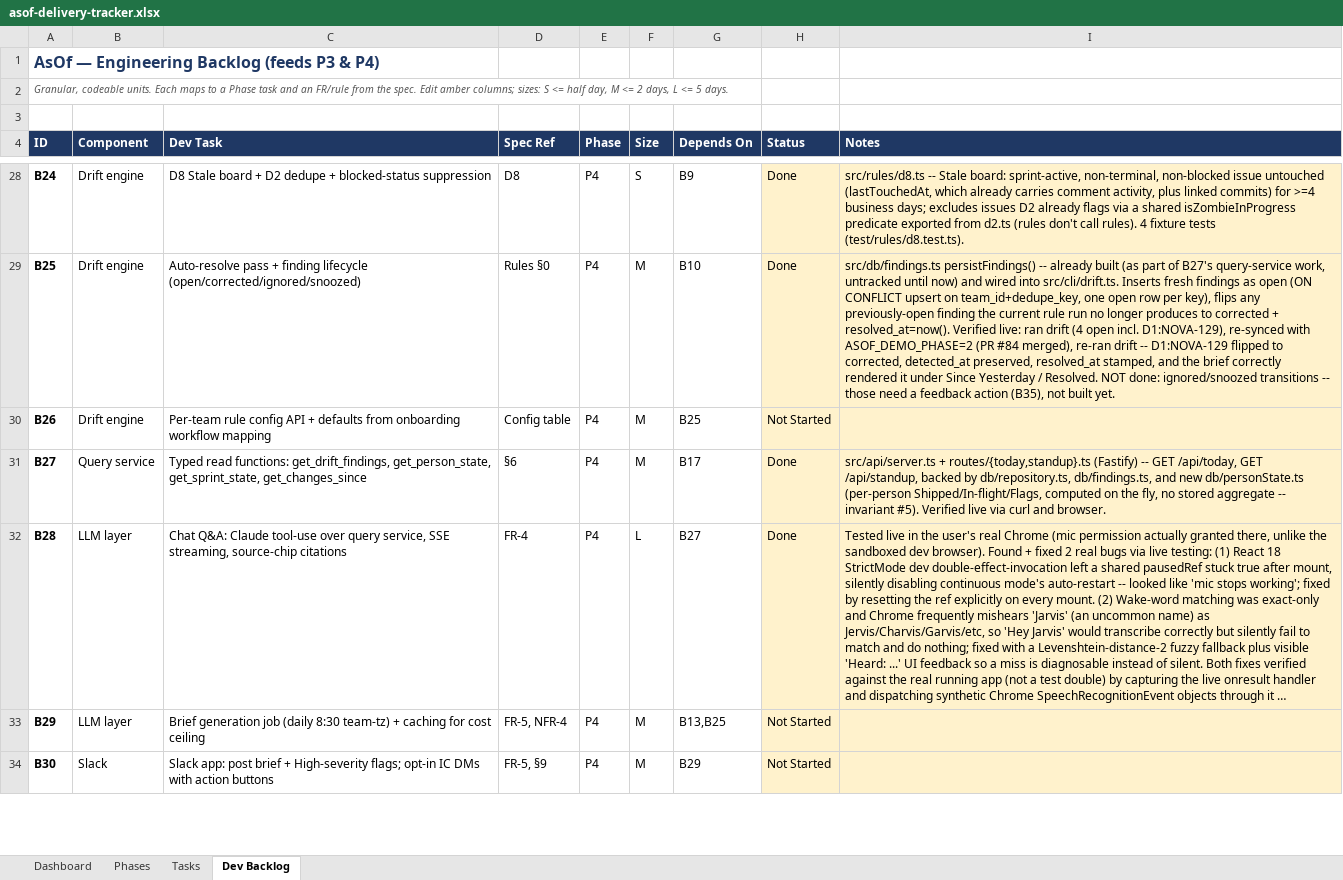
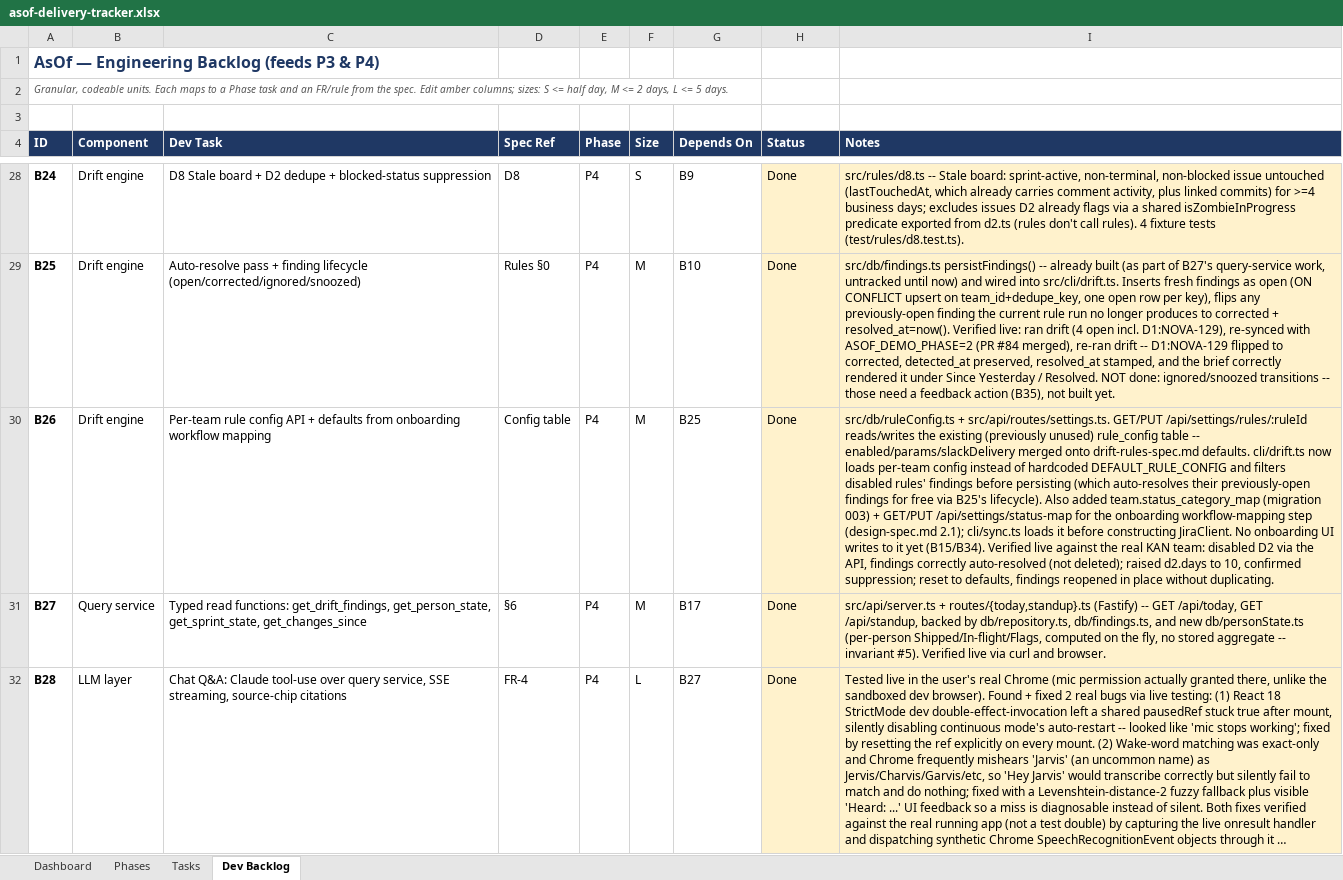
Before and after one commit to vinaycookscode/AsOf, an Excel workbook: .claude/context/asof-delivery-tracker.xlsx, sheet Dev Backlog, drawn as a sheet; only a part is shown, gaps mark what is left out; the shorter side is filled out with more unchanged rows; long unchanged cells end in …; values as stored, in another font and other column widths than the file's, no borders; conditional formats not drawn; the diff names each change by its address in the sheet, - before the commit and + after, or states it on an @@ line.

Commit message:
B26: Per-team rule config API + workflow status mapping
Wires up the existing (previously unused) rule_config table via GET/PUT
/api/settings/rules/:ruleId -- per-team enabled/params/slackDelivery, merged onto
the drift-rules-spec.md defaults. drift.ts now loads this instead of the hardcoded
DEFAULT_RULE_CONFIG, filtering disabled rules' findings before persisting (which
auto-resolves their previously-open findings via B25's lifecycle, free).

Also adds team.status_category_map + GET/PUT /api/settings/status-map for the
onboarding workflow-mapping step, closing the loop on a JiraClient constructor
param that existed since B3 but nothing ever persisted or fed.

Verified live against the real KAN team: disabled D2, findings auto-resolved;
raised its threshold, confirmed suppression; reset to defaults, findings reopened
in place without duplicating.

```diff
--- a/.claude/context/asof-delivery-tracker.xlsx (sheet Dev Backlog)
+++ b/.claude/context/asof-delivery-tracker.xlsx (sheet Dev Backlog)
-H30 (Status): Not Started
+H30 (Status): Done
-I30 (Notes): (empty)
+I30 (Notes): src/db/ruleConfig.ts + src/api/routes/settings.ts. GET/PUT /api/settings/rules/:ruleId reads/writes the existing (previously unused) rule_config table -- enabled/params/slackDelivery merged onto drift-rules-spec.md defaults. cli/drift.ts now loads per-team config instead of hardcoded DEFAULT_RULE_CONFIG and filters disabled rules' findings before persisting (which auto-resolves their previously-open findings for free via B25's lifecycle). Also added team.status_category_map (migration 003) + GET/PUT /api/settings/status-map for the onboarding workflow-mapping step (design-spec.md 2.1); cli/sync.ts loads it before constructing JiraClient. No onboarding UI writes to it yet (B15/B34). Verified live against the real KAN team: disabled D2 via the API, findings correctly auto-resolved (not deleted); raised d2.days to 10, confirmed suppression; reset to defaults, findings reopened in place without duplicating.
```
Also changed, not shown: sheet Tasks, 7 other files.
